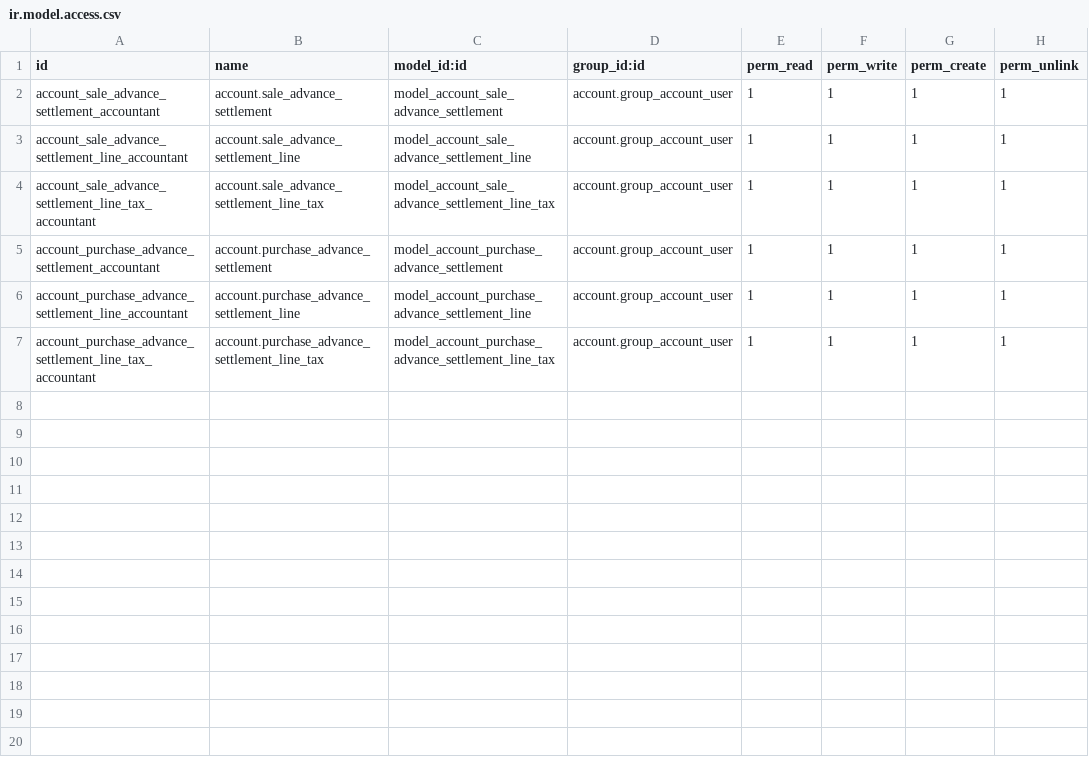
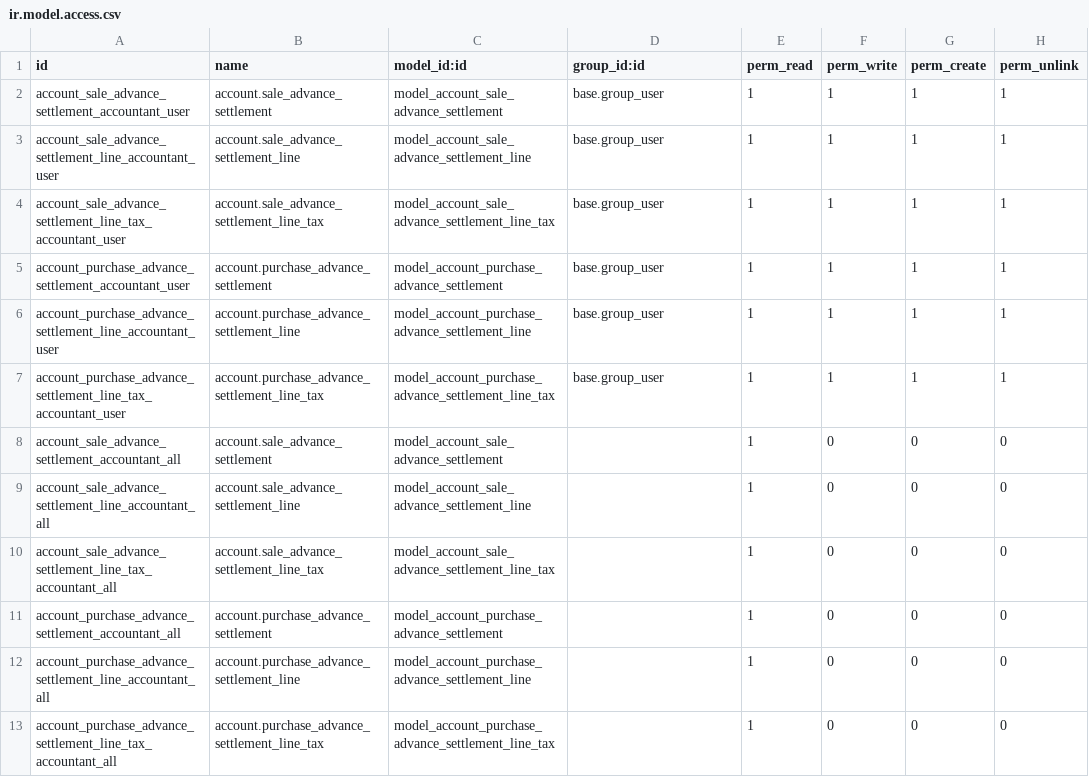
Before and after one commit to open-synergy/opnsynid-account-voucher, a CSV file: ssi_voucher_advance_settlement/security/ir.model.access.csv, drawn as a sheet.

Commit message:
[ssi_voucher_advance_settlement] 14.0.1.0.0 1. Change License from AGPL to LGPL 2. Modify security 3. Modify data policy_template

```diff
--- a/ssi_voucher_advance_settlement/security/ir.model.access.csv
+++ b/ssi_voucher_advance_settlement/security/ir.model.access.csv
@@ -1,7 +1,13 @@
 id,name,model_id:id,group_id:id,perm_read,perm_write,perm_create,perm_unlink
-account_sale_advance_settlement_accountant,account.sale_advance_settlement,model_account_sale_advance_settlement,account.group_account_user,1,1,1,1
-account_sale_advance_settlement_line_accountant,account.sale_advance_settlement_line,model_account_sale_advance_settlement_line,account.group_account_user,1,1,1,1
-account_sale_advance_settlement_line_tax_accountant,account.sale_advance_settlement_line_tax,model_account_sale_advance_settlement_line_tax,account.group_account_user,1,1,1,1
-account_purchase_advance_settlement_accountant,account.purchase_advance_settlement,model_account_purchase_advance_settlement,account.group_account_user,1,1,1,1
-account_purchase_advance_settlement_line_accountant,account.purchase_advance_settlement_line,model_account_purchase_advance_settlement_line,account.group_account_user,1,1,1,1
-account_purchase_advance_settlement_line_tax_accountant,account.purchase_advance_settlement_line_tax,model_account_purchase_advance_settlement_line_tax,account.group_account_user,1,1,1,1
+account_sale_advance_settlement_accountant_user,account.sale_advance_settlement,model_account_sale_advance_settlement,base.group_user,1,1,1,1
+account_sale_advance_settlement_line_accountant_user,account.sale_advance_settlement_line,model_account_sale_advance_settlement_line,base.group_user,1,1,1,1
+account_sale_advance_settlement_line_tax_accountant_user,account.sale_advance_settlement_line_tax,model_account_sale_advance_settlement_line_tax,base.group_user,1,1,1,1
+account_purchase_advance_settlement_accountant_user,account.purchase_advance_settlement,model_account_purchase_advance_settlement,base.group_user,1,1,1,1
+account_purchase_advance_settlement_line_accountant_user,account.purchase_advance_settlement_line,model_account_purchase_advance_settlement_line,base.group_user,1,1,1,1
+account_purchase_advance_settlement_line_tax_accountant_user,account.purchase_advance_settlement_line_tax,model_account_purchase_advance_settlement_line_tax,base.group_user,1,1,1,1
+account_sale_advance_settlement_accountant_all,account.sale_advance_settlement,model_account_sale_advance_settlement,,1,0,0,0
+account_sale_advance_settlement_line_accountant_all,account.sale_advance_settlement_line,model_account_sale_advance_settlement_line,,1,0,0,0
+account_sale_advance_settlement_line_tax_accountant_all,account.sale_advance_settlement_line_tax,model_account_sale_advance_settlement_line_tax,,1,0,0,0
+account_purchase_advance_settlement_accountant_all,account.purchase_advance_settlement,model_account_purchase_advance_settlement,,1,0,0,0
+account_purchase_advance_settlement_line_accountant_all,account.purchase_advance_settlement_line,model_account_purchase_advance_settlement_line,,1,0,0,0
+account_purchase_advance_settlement_line_tax_accountant_all,account.purchase_advance_settlement_line_tax,model_account_purchase_advance_settlement_line_tax,,1,0,0,0
```
Also changed, not shown: 20 other files.
